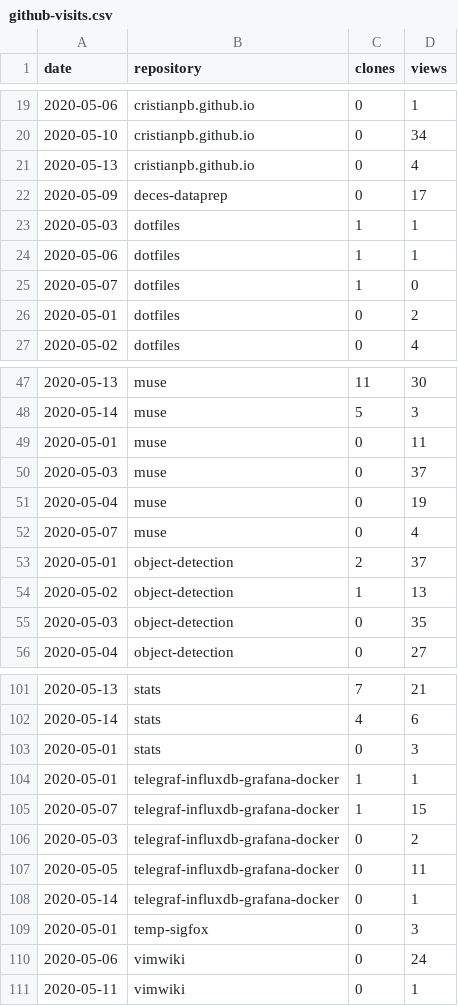
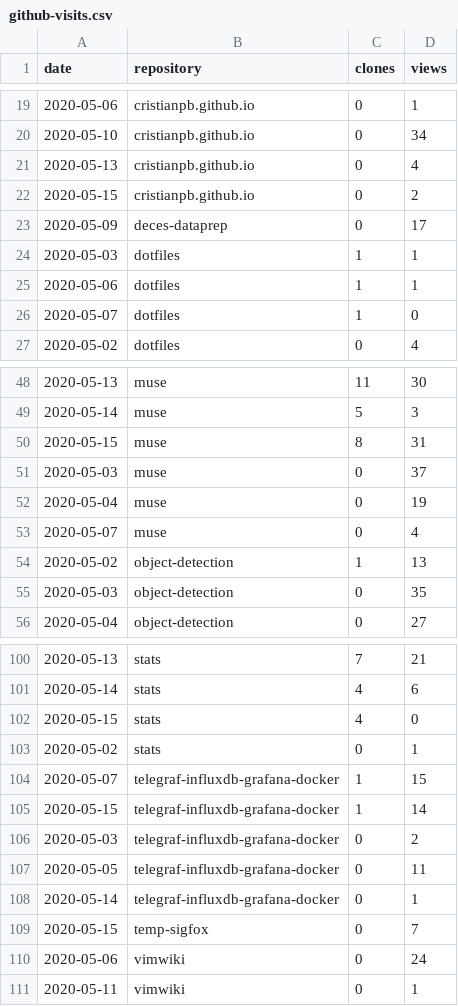
Before and after one commit to cristianpb/stats, a CSV file: github-visits.csv, drawn as a sheet; only a part is shown, gaps mark what is left out; the diff covers the shown part only.

```diff
--- a/github-visits.csv
+++ b/github-visits.csv
@@ -21,2 +21,3 @@ date,repository,clones,views
 2020-05-13,cristianpb.github.io,0,4
+2020-05-15,cristianpb.github.io,0,2
 2020-05-09,deces-dataprep,0,17
@@ -25,3 +26,2 @@ date,repository,clones,views
 2020-05-07,dotfiles,1,0
-2020-05-01,dotfiles,0,2
 2020-05-02,dotfiles,0,4
@@ -48,3 +49,3 @@ date,repository,clones,views
 2020-05-14,muse,5,3
-2020-05-01,muse,0,11
+2020-05-15,muse,8,31
 2020-05-03,muse,0,37
@@ -52,3 +53,2 @@ date,repository,clones,views
 2020-05-07,muse,0,4
-2020-05-01,object-detection,2,37
 2020-05-02,object-detection,1,13
@@ -102,5 +101,6 @@ date,repository,clones,views
 2020-05-14,stats,4,6
-2020-05-01,stats,0,3
-2020-05-01,telegraf-influxdb-grafana-docker,1,1
+2020-05-15,stats,4,0
+2020-05-02,stats,0,1
 2020-05-07,telegraf-influxdb-grafana-docker,1,15
+2020-05-15,telegraf-influxdb-grafana-docker,1,14
 2020-05-03,telegraf-influxdb-grafana-docker,0,2
@@ -108,3 +108,3 @@ date,repository,clones,views
 2020-05-14,telegraf-influxdb-grafana-docker,0,1
-2020-05-01,temp-sigfox,0,3
+2020-05-15,temp-sigfox,0,7
 2020-05-06,vimwiki,0,24
```
Also changed, not shown: 4 added rows and 4 removed rows elsewhere in this file, github-repositories.csv.
